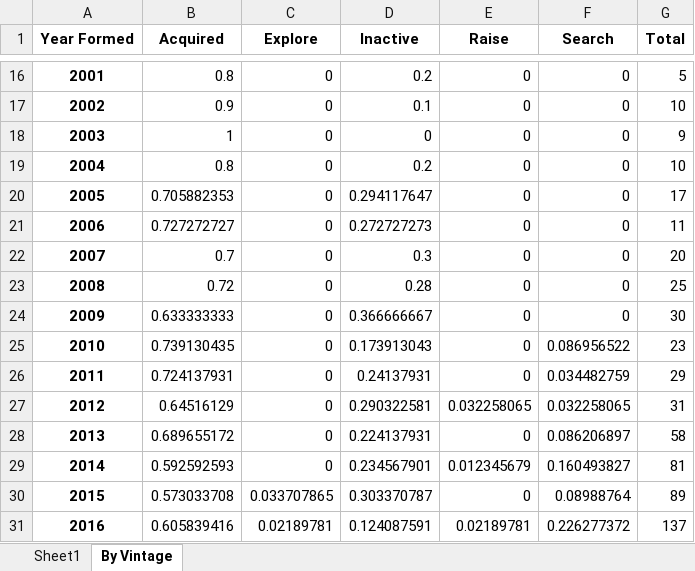
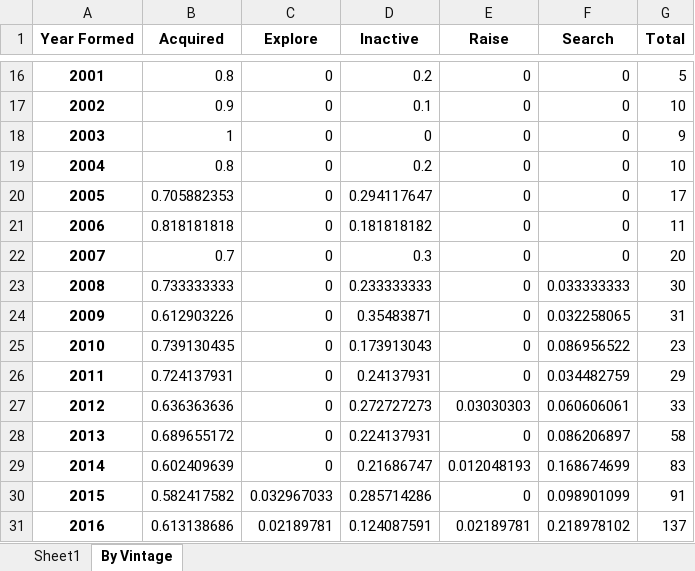
Before and after one commit to rwexle/NGPMAP, an Excel workbook: MapandSearchFunder/output.xlsx, sheet By Vintage, drawn as a sheet; only a part is shown, gaps mark what is left out; values as stored, in another font and other column widths than the file's, no borders; the diff covers the shown part only; the diff names each change by its address in the sheet, - before the commit and + after, or states it on an @@ line.

```diff
--- a/MapandSearchFunder/output.xlsx (sheet By Vintage)
+++ b/MapandSearchFunder/output.xlsx (sheet By Vintage)
-B21 (Acquired): 0.727272727
+B21 (Acquired): 0.818181818
-D21 (Inactive): 0.272727273
+D21 (Inactive): 0.181818182
-B23 (Acquired): 0.72
+B23 (Acquired): 0.733333333
-D23 (Inactive): 0.28
+D23 (Inactive): 0.233333333
-F23 (Search): 0
+F23 (Search): 0.033333333
-G23 (Total): 25
+G23 (Total): 30
-B24 (Acquired): 0.633333333
+B24 (Acquired): 0.612903226
-D24 (Inactive): 0.366666667
+D24 (Inactive): 0.35483871
-F24 (Search): 0
+F24 (Search): 0.032258065
-G24 (Total): 30
+G24 (Total): 31
-B27 (Acquired): 0.64516129
+B27 (Acquired): 0.636363636
-D27 (Inactive): 0.290322581
+D27 (Inactive): 0.272727273
-E27 (Raise): 0.032258065
+E27 (Raise): 0.03030303
-F27 (Search): 0.032258065
+F27 (Search): 0.060606061
-G27 (Total): 31
+G27 (Total): 33
-B29 (Acquired): 0.592592593
+B29 (Acquired): 0.602409639
-D29 (Inactive): 0.234567901
+D29 (Inactive): 0.21686747
-E29 (Raise): 0.012345679
+E29 (Raise): 0.012048193
-F29 (Search): 0.160493827
+F29 (Search): 0.168674699
-G29 (Total): 81
+G29 (Total): 83
-B30 (Acquired): 0.573033708
+B30 (Acquired): 0.582417582
-C30 (Explore): 0.033707865
+C30 (Explore): 0.032967033
-D30 (Inactive): 0.303370787
+D30 (Inactive): 0.285714286
-F30 (Search): 0.08988764
+F30 (Search): 0.098901099
-G30 (Total): 89
+G30 (Total): 91
-B31 (Acquired): 0.605839416
+B31 (Acquired): 0.613138686
-F31 (Search): 0.226277372
+F31 (Search): 0.218978102
```
Also changed, not shown: 1 added row and 30 edited cells elsewhere in this sheet, MapandSearchFunder/CitiesRankings.xlsx, 9 other files.
